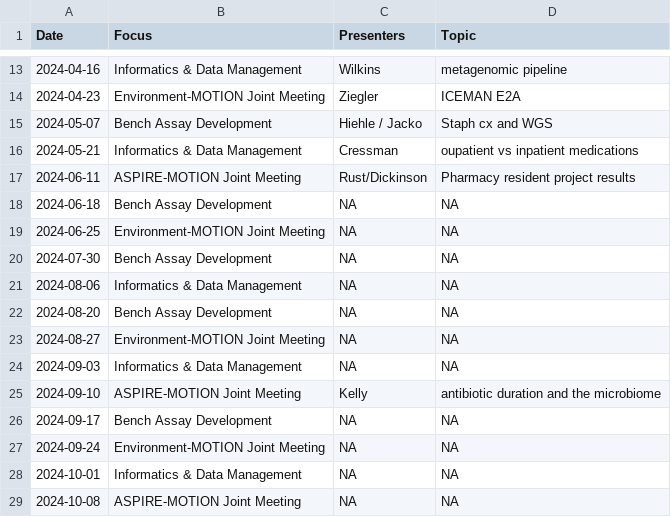
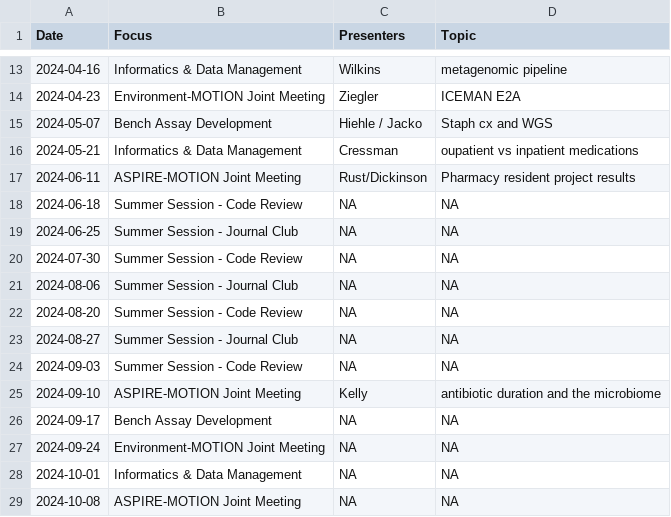
Before and after one commit to bjklab/motionlab-site, a CSV file: discussion_topics/motion_lab_schedule.csv, drawn as a sheet; only a part is shown, gaps mark what is left out.

Commit message:
Update motionlab site.

```diff
--- a/discussion_topics/motion_lab_schedule.csv
+++ b/discussion_topics/motion_lab_schedule.csv
@@ -17,9 +17,9 @@ Date,Focus,Presenters,Topic
 2024-06-11,ASPIRE-MOTION Joint Meeting,Rust/Dickinson,Pharmacy resident project results
-2024-06-18,Bench Assay Development,NA,NA
-2024-06-25,Environment-MOTION Joint Meeting,NA,NA
-2024-07-30,Bench Assay Development,NA,NA
-2024-08-06,Informatics & Data Management,NA,NA
-2024-08-20,Bench Assay Development,NA,NA
-2024-08-27,Environment-MOTION Joint Meeting,NA,NA
-2024-09-03,Informatics & Data Management,NA,NA
+2024-06-18,Summer Session - Code Review,NA,NA
+2024-06-25,Summer Session - Journal Club,NA,NA
+2024-07-30,Summer Session - Code Review,NA,NA
+2024-08-06,Summer Session - Journal Club,NA,NA
+2024-08-20,Summer Session - Code Review,NA,NA
+2024-08-27,Summer Session - Journal Club,NA,NA
+2024-09-03,Summer Session - Code Review,NA,NA
 2024-09-10,ASPIRE-MOTION Joint Meeting,Kelly,antibiotic duration and the microbiome
```
Also changed, not shown: docs/discussion_topics/motion_lab_schedule.csv, 40 other files.
